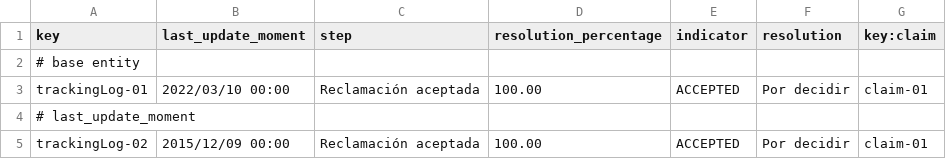
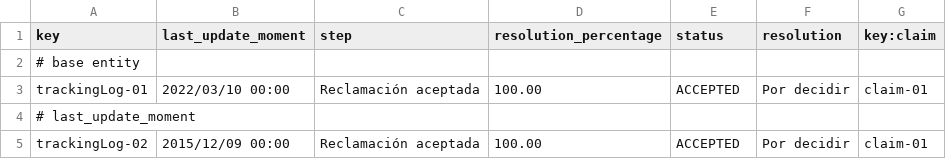
Before and after one commit to DP2-2025-C1-040/Acme-ANS, a CSV file: src/main/resources/WEB-INF/data/sample/tracking-log.csv, drawn as a sheet; only a part is shown.

```diff
--- a/src/main/resources/WEB-INF/data/sample/tracking-log.csv
+++ b/src/main/resources/WEB-INF/data/sample/tracking-log.csv
@@ -1,2 +1,2 @@
-key,last_update_moment,step,resolution_percentage,indicator,resolution,key:claim
+key,last_update_moment,step,resolution_percentage,status,resolution,key:claim
 # base entity
```
Also changed, not shown: src/main/resources/WEB-INF/data/sample/claim.csv, 15 other files.
